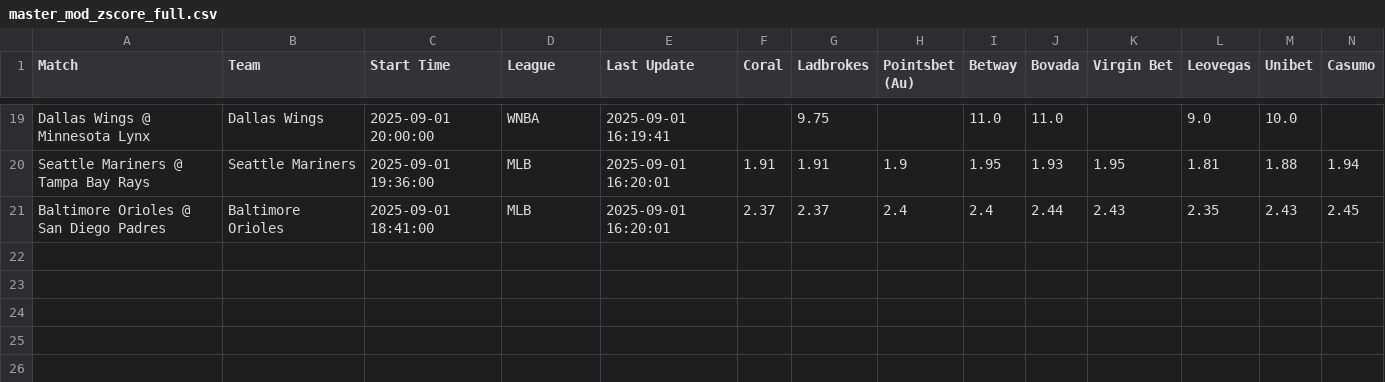
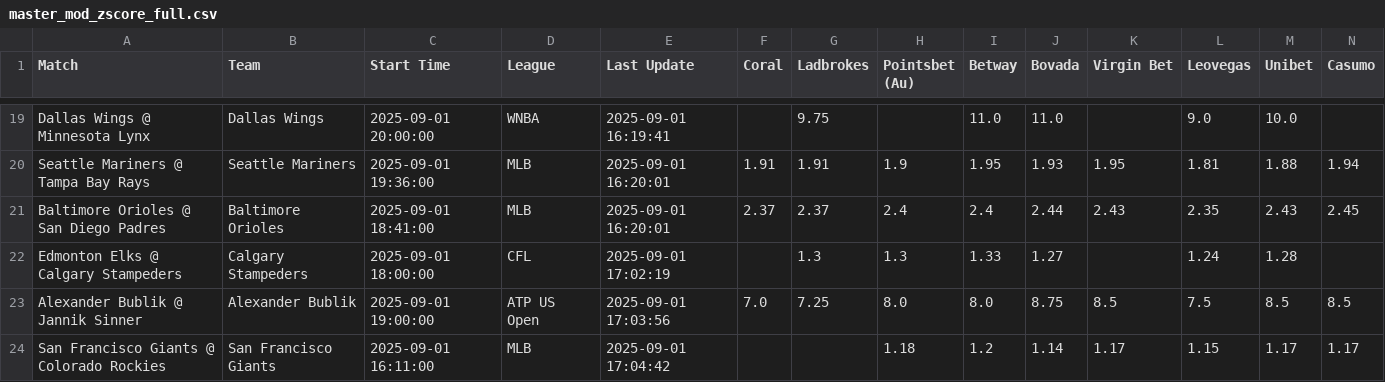
Before and after one commit to aqsmith02/paper-betting-tracker, a CSV file: data/master_mod_zscore_full.csv, drawn as a sheet; only a part is shown, gaps mark what is left out; rows hold the shown columns only; the diff names each change by its address in the sheet, - before the commit and + after, or states it on an @@ line.

```diff
--- a/data/master_mod_zscore_full.csv
+++ b/data/master_mod_zscore_full.csv
+row 22: Edmonton Elks @ Calgary Stampeders | Calgary Stampeders | 2025-09-01 18:00:00 | CFL | 2025-09-01 17:02:19 |  | 1.3 | 1.3 | 1.33 | 1.27 |  | 1.24 | 1.28
+row 23: Alexander Bublik @ Jannik Sinner | Alexander Bublik | 2025-09-01 19:00:00 | ATP US Open | 2025-09-01 17:03:56 | 7.0 | 7.25 | 8.0 | 8.0 | 8.75 | 8.5 | 7.5 | 8.5 | 8.5
+row 24: San Francisco Giants @ Colorado Rockies | San Francisco Giants | 2025-09-01 16:11:00 | MLB | 2025-09-01 17:04:42 |  |  | 1.18 | 1.2 | 1.14 | 1.17 | 1.15 | 1.17 | 1.17
```
Also changed, not shown: data/master_avg_full.csv, data/master_mod_zscore_bets.csv, 7 other files.
